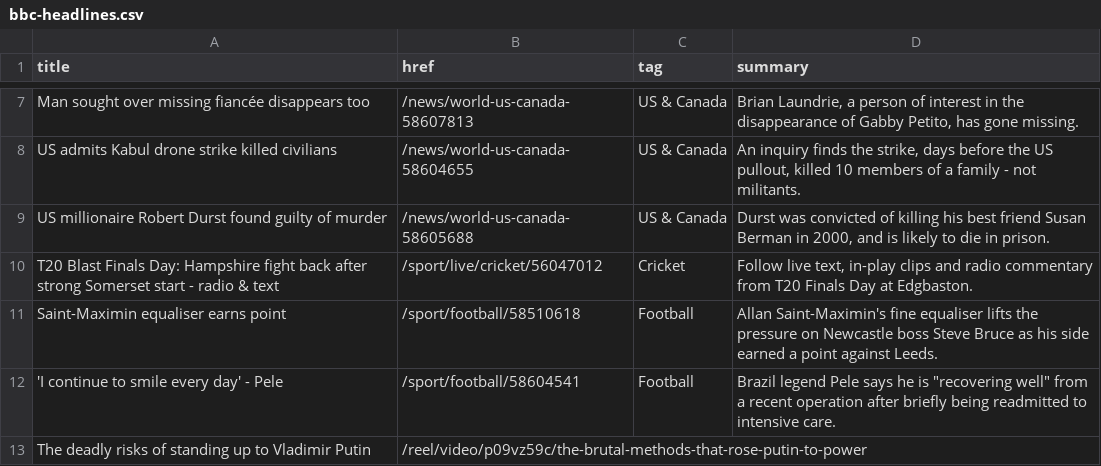
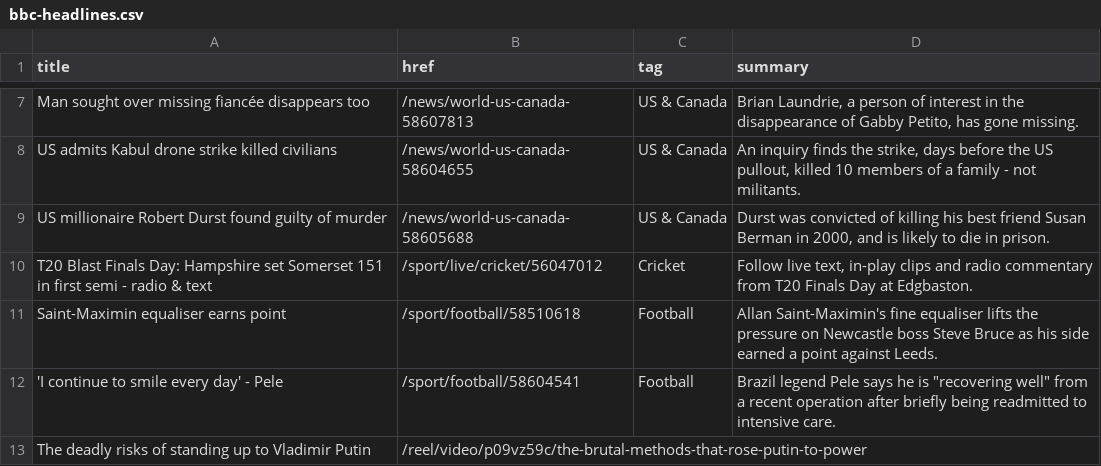
Before and after one commit to jsoma/autoscraper-history, a CSV file: bbc-headlines.csv, drawn as a sheet; only a part is shown, gaps mark what is left out.

```diff
--- a/bbc-headlines.csv
+++ b/bbc-headlines.csv
@@ -9,3 +9,3 @@ US admits Kabul drone strike killed civilians,/news/world-us-canada-58604655,US
 US millionaire Robert Durst found guilty of murder,/news/world-us-canada-58605688,US & Canada,"Durst was convicted of killing his best friend Susan Berman in 2000, and is likely to die in prison."
-T20 Blast Finals Day: Hampshire fight back after strong Somerset start - radio & text,/sport/live/cricket/56047012,Cricket,"Follow live text, in-play clips and radio commentary from T20 Finals Day at Edgbaston."
+T20 Blast Finals Day: Hampshire set Somerset 151 in first semi - radio & text,/sport/live/cricket/56047012,Cricket,"Follow live text, in-play clips and radio commentary from T20 Finals Day at Edgbaston."
 Saint-Maximin equaliser earns point,/sport/football/58510618,Football,Allan Saint-Maximin's fine equaliser lifts the pressure on Newcastle boss Steve Bruce as his side earned a point against Leeds.
```
